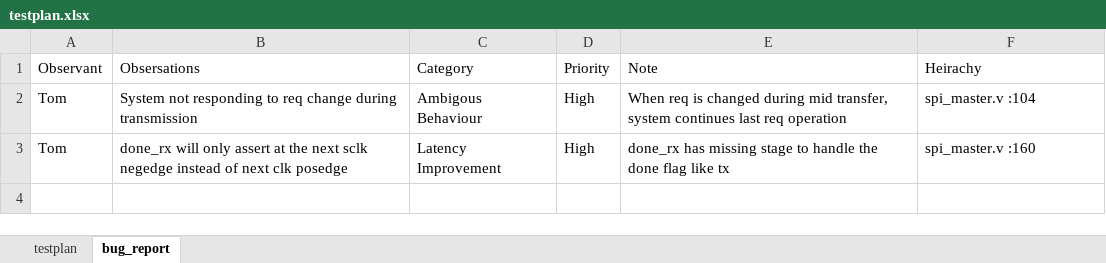
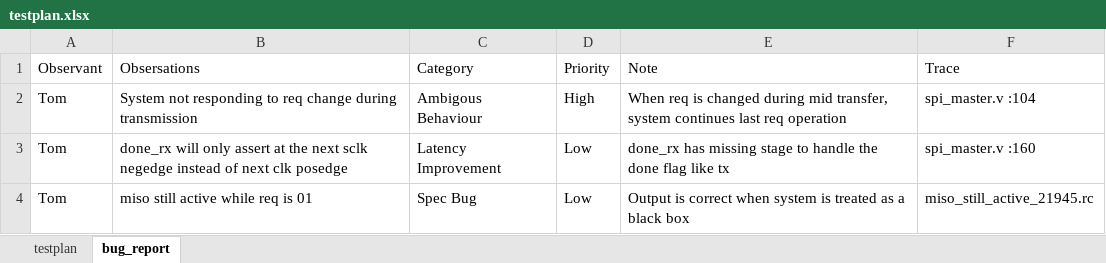
Before and after one commit to Hamster-Tom/PSDC_SPI_Project, an Excel workbook: SV/testplan.xlsx, sheet bug_report, drawn as a sheet; values as stored, in another font and other column widths than the file's, no borders; the diff names each change by its address in the sheet, - before the commit and + after, or states it on an @@ line.

```diff
--- a/SV/testplan.xlsx (sheet bug_report)
+++ b/SV/testplan.xlsx (sheet bug_report)
-F1: Heirachy
+F1: Trace
-D3 (Priority): High
+D3 (Priority): Low
+row 4: Tom | miso still active while req is 01 | Spec Bug | Low | Output is correct when system is treated as a black box | miso_still_active_21945.rc
```
Also changed, not shown: sheet testplan.
